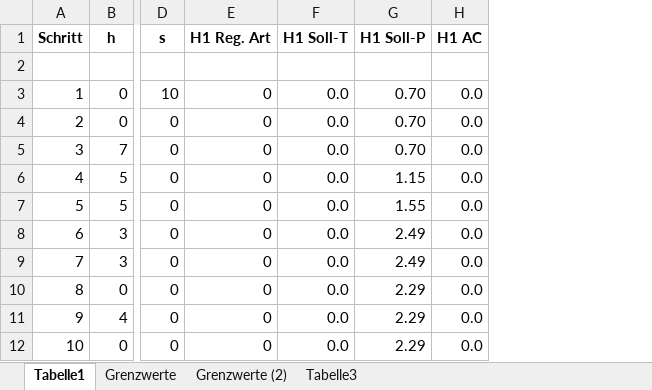
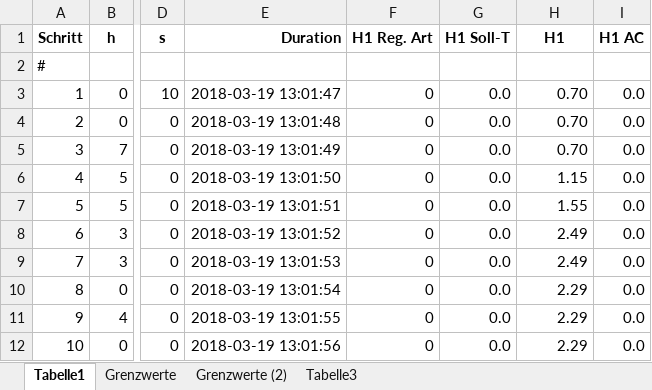
Before and after one commit to FAIRmat-NFDI/AreaA-data_modeling_and_schemas, an Excel workbook: directional_solidification_IKZ/G1_IKZ_NSI_23.xlsx, sheet Tabelle1, drawn as a sheet; only a part is shown, gaps mark what is left out; values as stored, in another font and other column widths than the file's, no borders; addresses are those after the commit; the diff names each change by its address in the sheet, - before the commit and + after, or states it on an @@ line.

```diff
--- a/directional_solidification_IKZ/G1_IKZ_NSI_23.xlsx (sheet Tabelle1)
+++ b/directional_solidification_IKZ/G1_IKZ_NSI_23.xlsx (sheet Tabelle1)
+column E (Duration), rows 3-12: 2018-03-19 13:01:47 | 2018-03-19 13:01:48 | 2018-03-19 13:01:49 | 2018-03-19 13:01:50 | 2018-03-19 13:01:51 | 2018-03-19 13:01:52 | 2018-03-19 13:01:53 | 2018-03-19 13:01:54 | 2018-03-19 13:01:55 | 2018-03-19 13:01:56
-H1: H1 Soll-P
+H1: H1
-A2 (Schritt): (empty)
+A2 (Schritt): #
```
Also changed, not shown: 1 other file.
